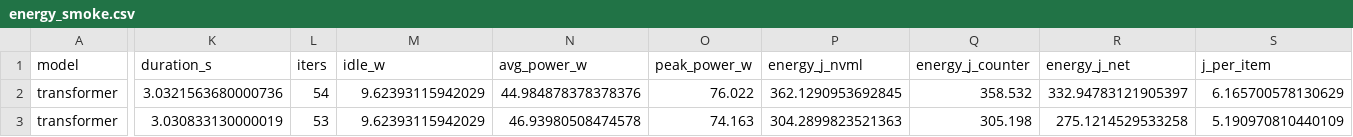
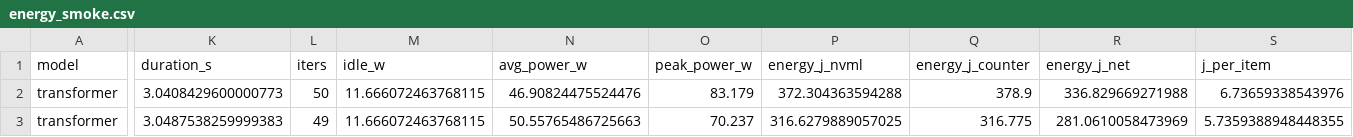
Before and after one commit to Maansi-Sathish/AFML_Orange_Zenith, a CSV file: results/text/energy_smoke.csv, drawn as a sheet; only a part is shown, gaps mark what is left out; the diff covers the shown part only; the diff names each change by its address in the sheet, - before the commit and + after, or states it on an @@ line.

Commit message:
Update text-domain code and results

```diff
--- a/results/text/energy_smoke.csv
+++ b/results/text/energy_smoke.csv
-K2 (duration_s): 3.0321563680000736
+K2 (duration_s): 3.0408429600000773
-L2 (iters): 54
+L2 (iters): 50
-M2:M3 (idle_w): 9.62393115942029
+M2:M3 (idle_w): 11.666072463768115
-N2 (avg_power_w): 44.984878378378376
+N2 (avg_power_w): 46.90824475524476
-O2 (peak_power_w): 76.022
+O2 (peak_power_w): 83.179
-P2 (energy_j_nvml): 362.1290953692845
+P2 (energy_j_nvml): 372.304363594288
-Q2 (energy_j_counter): 358.532
+Q2 (energy_j_counter): 378.9
-R2 (energy_j_net): 332.94783121905397
+R2 (energy_j_net): 336.829669271988
-S2 (j_per_item): 6.165700578130629
+S2 (j_per_item): 6.73659338543976
-K3 (duration_s): 3.030833130000019
+K3 (duration_s): 3.0487538259999383
-L3 (iters): 53
+L3 (iters): 49
-N3 (avg_power_w): 46.93980508474578
+N3 (avg_power_w): 50.55765486725663
-O3 (peak_power_w): 74.163
+O3 (peak_power_w): 70.237
-P3 (energy_j_nvml): 304.2899823521363
+P3 (energy_j_nvml): 316.6279889057025
-Q3 (energy_j_counter): 305.198
+Q3 (energy_j_counter): 316.775
-R3 (energy_j_net): 275.1214529533258
+R3 (energy_j_net): 281.0610058473969
-S3 (j_per_item): 5.190970810440109
+S3 (j_per_item): 5.7359388948448355
```
Also changed, not shown: 6 edited cells elsewhere in this file, 3 other files.
